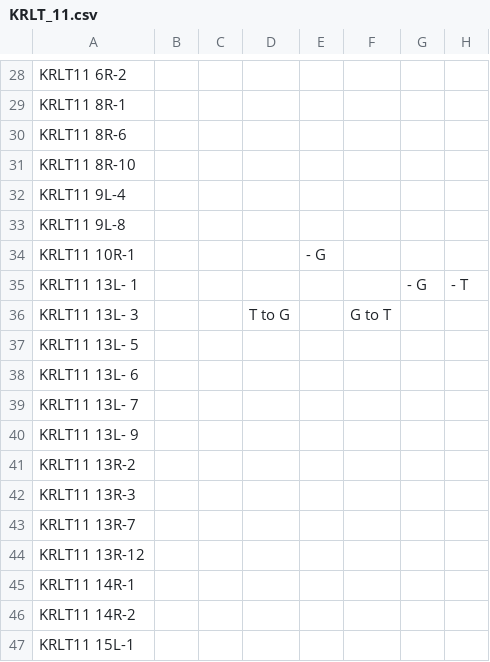
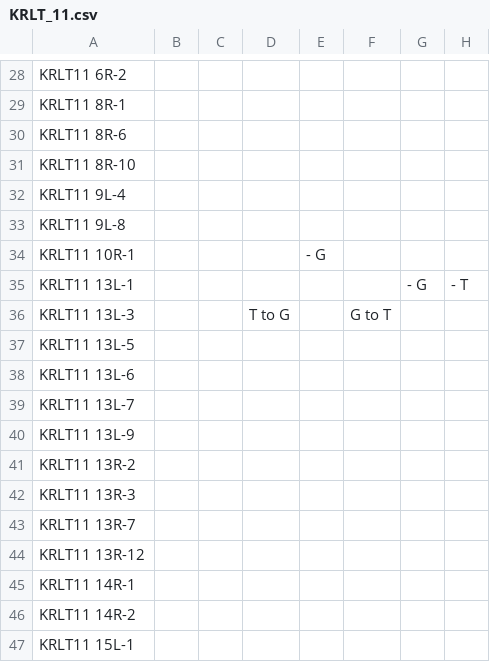
Before and after one commit to AMalkov07/Find-dna-strings, a CSV file: csv_files/KRLT_11.csv, drawn as a sheet; only a part is shown, gaps mark what is left out; the diff names each change by its address in the sheet, - before the commit and + after, or states it on an @@ line.

```diff
--- a/csv_files/KRLT_11.csv
+++ b/csv_files/KRLT_11.csv
-A35: KRLT11 13L- 1
+A35: KRLT11 13L-1
-A36: KRLT11 13L- 3
+A36: KRLT11 13L-3
-A37: KRLT11 13L- 5
+A37: KRLT11 13L-5
-A38: KRLT11 13L- 6
+A38: KRLT11 13L-6
-A39: KRLT11 13L- 7
+A39: KRLT11 13L-7
-A40: KRLT11 13L- 9
+A40: KRLT11 13L-9
```
Also changed, not shown: csv_files/KRLT_13.csv, 6 other files.
